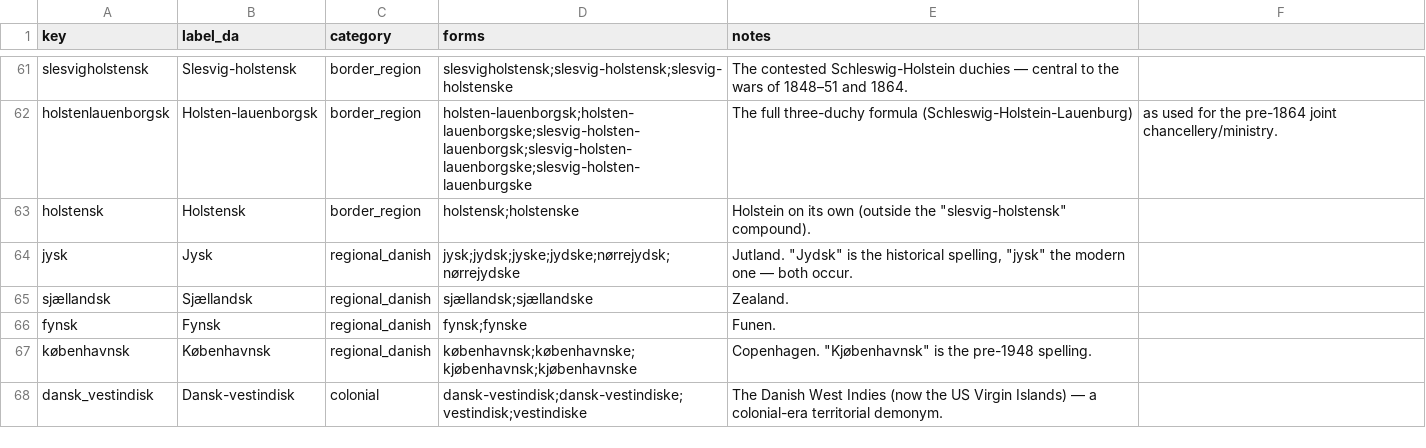
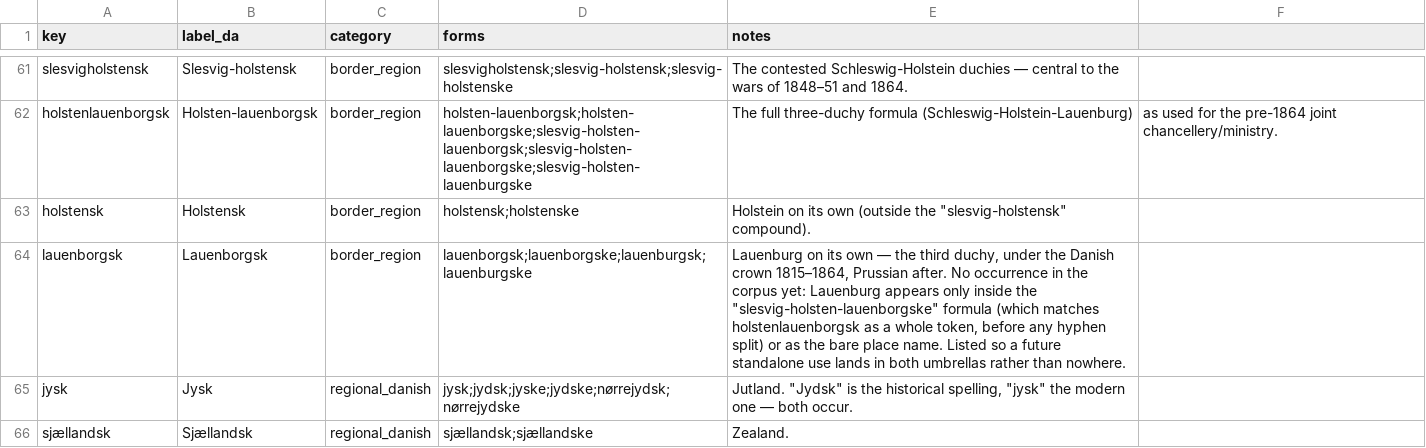
Before and after one commit to ogierMontanus/hca-open-repo-redesign, a CSV file: data/curated/ethnic_adjectives_da.csv, drawn as a sheet; only a part is shown, gaps mark what is left out; the shorter side is filled out with more unchanged rows.

```diff
--- a/data/curated/ethnic_adjectives_da.csv
+++ b/data/curated/ethnic_adjectives_da.csv
@@ -63,2 +63,3 @@ holstenlauenborgsk,Holsten-lauenborgsk,border_region,holsten-lauenborgsk;holsten
 holstensk,Holstensk,border_region,holstensk;holstenske,Holstein on its own (outside the "slesvig-holstensk" compound).
+lauenborgsk,Lauenborgsk,border_region,lauenborgsk;lauenborgske;lauenburgsk;lauenburgske,"Lauenburg on its own — the third duchy, under the Danish crown 1815–1864, Prussian after. No occurrence in the corpus yet: Lauenburg appears only inside the ""slesvig-holsten-lauenborgske"" formula (which matches holstenlauenborgsk as a whole token, before any hyphen split) or as the bare place name. Listed so a future standalone use lands in both umbrellas rather than nowhere."
 jysk,Jysk,regional_danish,jysk;jydsk;jyske;jydske;nørrejydsk;nørrejydske,"Jutland. ""Jydsk"" is the historical spelling, ""jysk"" the modern one — both occur."
```
Also changed, not shown: data/curated/nation_umbrellas_da.csv, data/normalized/work_languages.csv, 1 other file.
